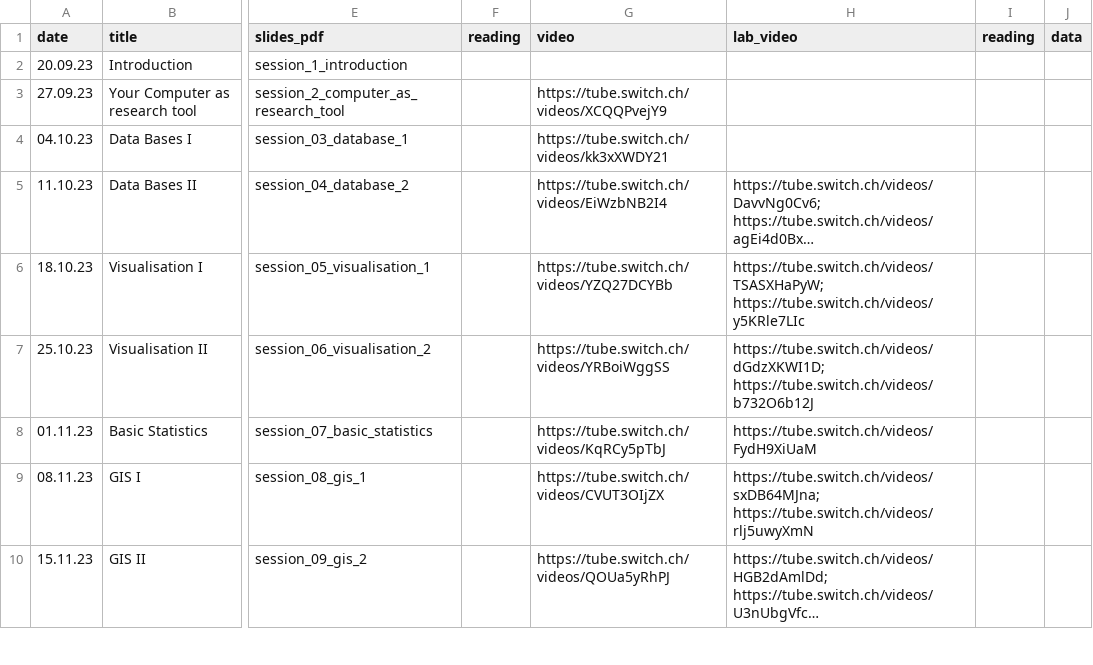
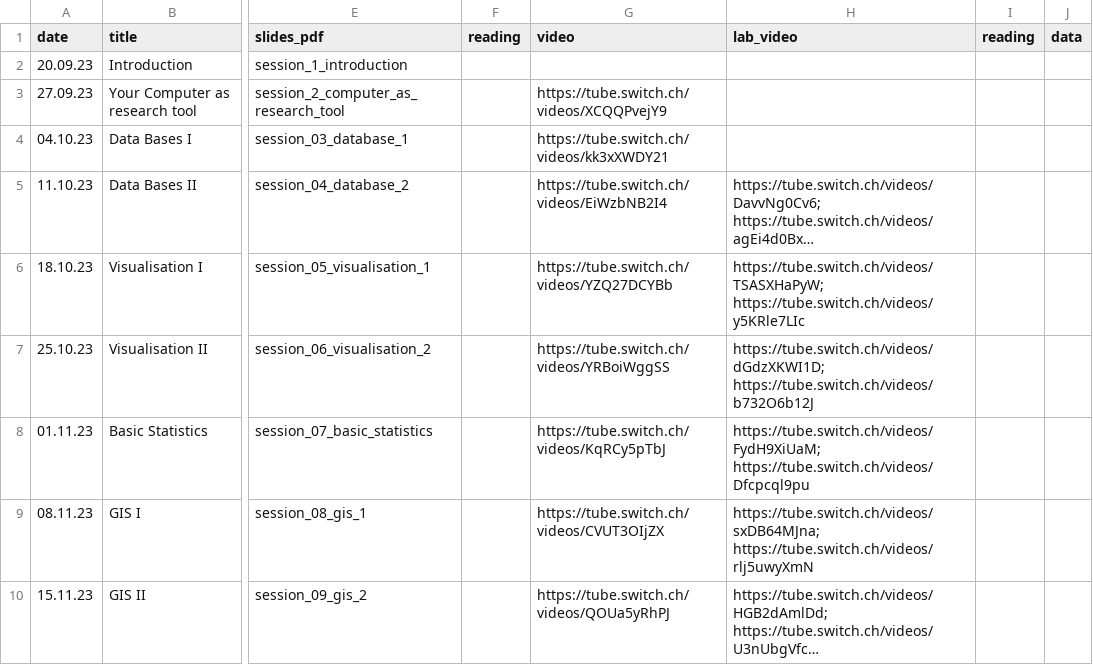
Before and after one commit to BernCoDALab/caa, a CSV file: syllabus.csv, drawn as a sheet; only a part is shown, gaps mark what is left out; long unchanged cells end in …; the diff names each change by its address in the sheet, - before the commit and + after, or states it on an @@ line.

Commit message:
added video for chisquare

```diff
--- a/syllabus.csv
+++ b/syllabus.csv
-H8 (lab_video): https://tube.switch.ch/videos/FydH9XiUaM
+H8 (lab_video): https://tube.switch.ch/videos/FydH9XiUaM; https://tube.switch.ch/videos/Dfcpcql9pu
```
Also changed, not shown: 12 other files.
